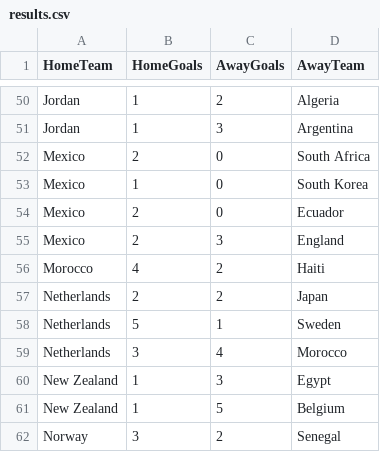
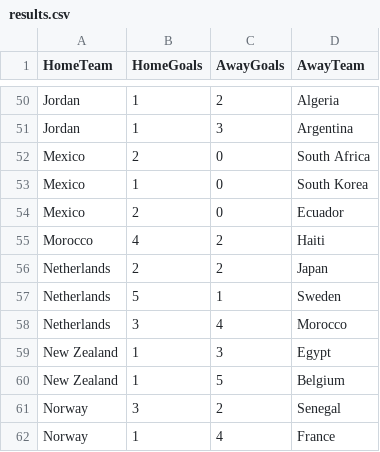
Before and after one commit to shedtaff-dotcom/shedbangers-website, a CSV file: sweepstake/data/results.csv, drawn as a sheet; only a part is shown, gaps mark what is left out; the shorter side is filled out with more unchanged rows.

```diff
--- a/sweepstake/data/results.csv
+++ b/sweepstake/data/results.csv
@@ -54,3 +54,2 @@ Mexico,1,0,South Korea
 Mexico,2,0,Ecuador
-Mexico,2,3,England
 Morocco,4,2,Haiti
```
